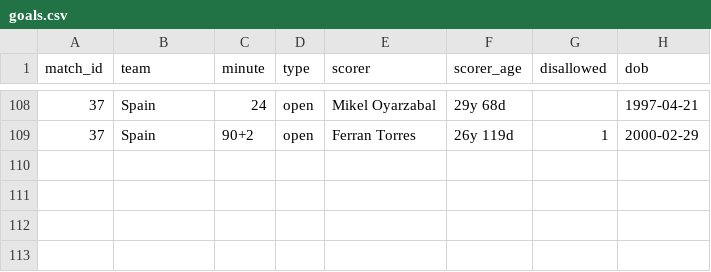
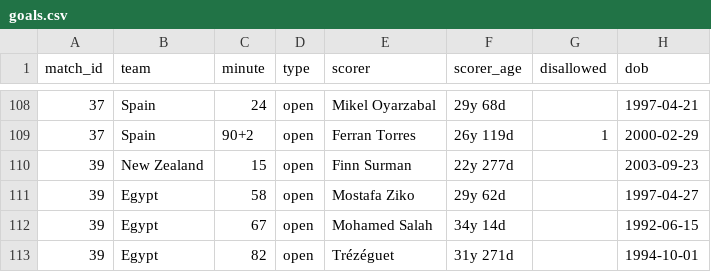
Before and after one commit to Godfrey811/wc2026friends, a CSV file: data/goals.csv, drawn as a sheet; only a part is shown, gaps mark what is left out.

```diff
--- a/data/goals.csv
+++ b/data/goals.csv
@@ -109 +109,5 @@ match_id,team,minute,type,scorer,scorer_age,disallowed,dob
 37,Spain,90+2,open,Ferran Torres,26y 119d,1,2000-02-29
+39,New Zealand,15,open,Finn Surman,22y 277d,,2003-09-23
+39,Egypt,58,open,Mostafa Ziko,29y 62d,,1997-04-27
+39,Egypt,67,open,Mohamed Salah,34y 14d,,1992-06-15
+39,Egypt,82,open,Trézéguet,31y 271d,,1994-10-01
```
Also changed, not shown: data/cards.csv, data/matches.csv, 1 other file.
